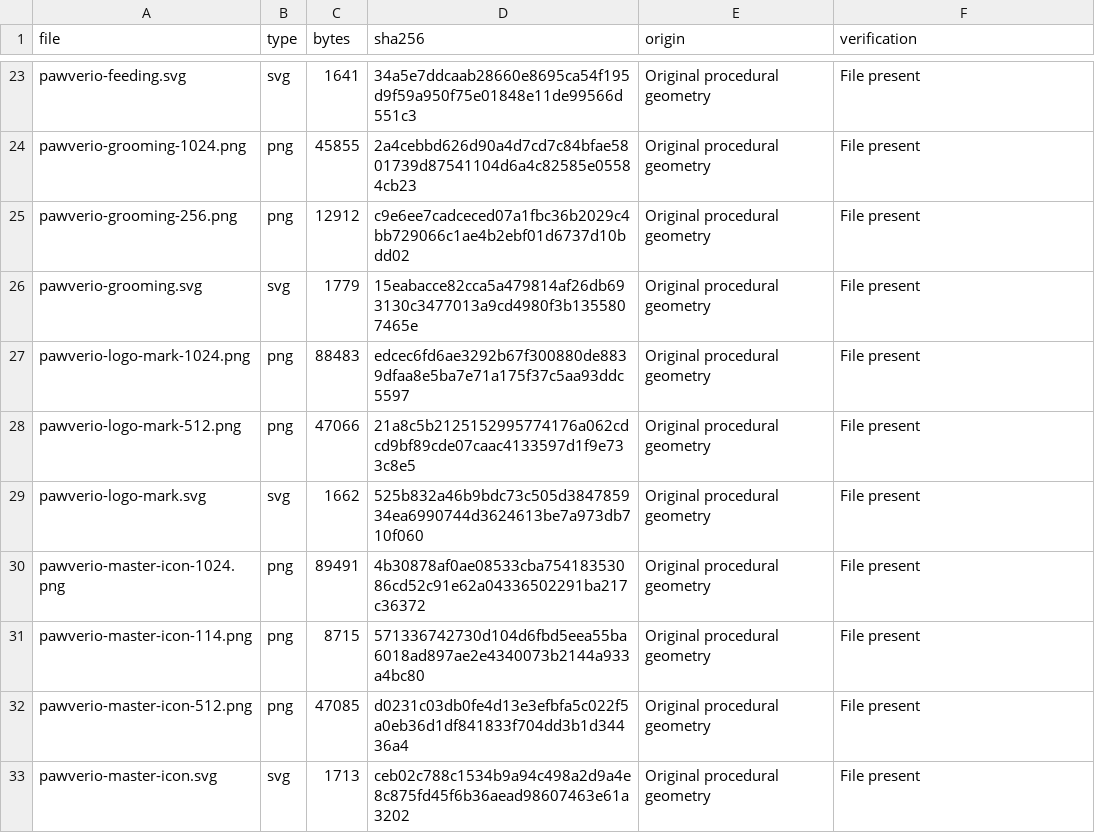
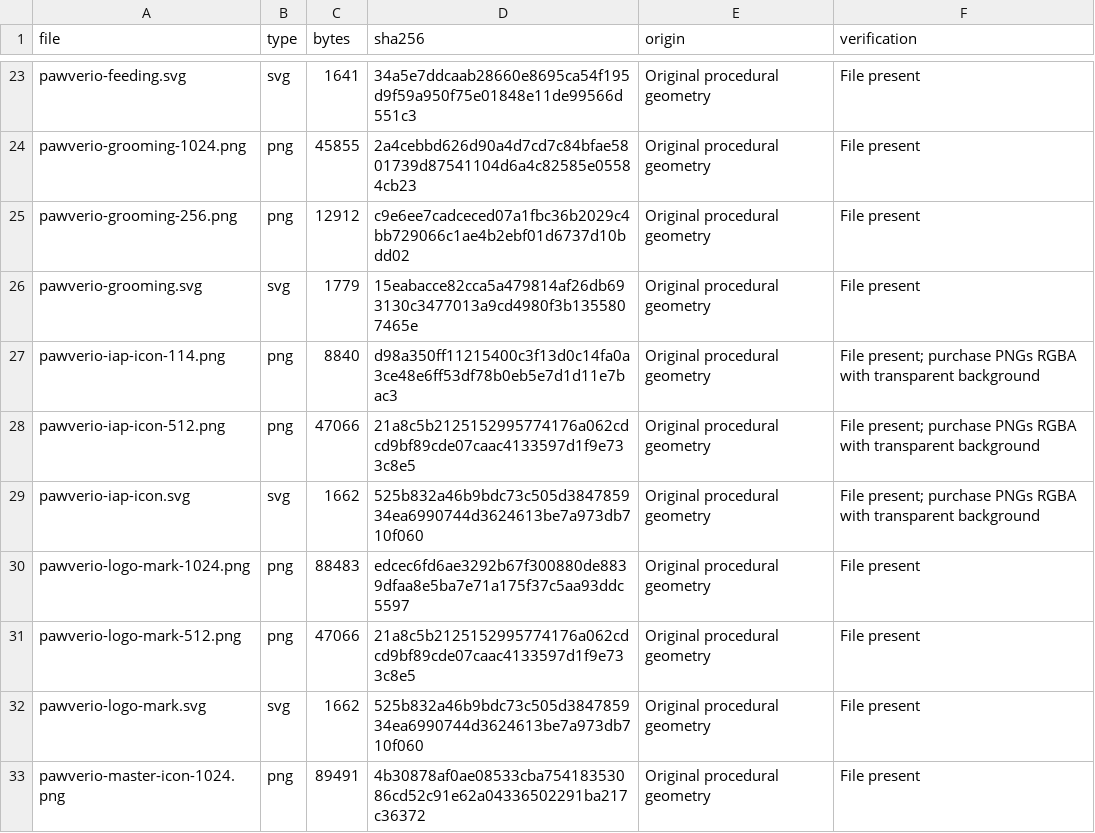
Before and after one commit to lanray07/Pawverio, a CSV file: deliverables/brand-assets/brand-assets-manifest.csv, drawn as a sheet; only a part is shown, gaps mark what is left out; the shorter side is filled out with more unchanged rows; the diff names each change by its address in the sheet, - before the commit and + after, or states it on an @@ line.

```diff
--- a/deliverables/brand-assets/brand-assets-manifest.csv
+++ b/deliverables/brand-assets/brand-assets-manifest.csv
+row 27: pawverio-iap-icon-114.png | png | 8840 | d98a350ff11215400c3f13d0c14fa0a3ce48e6ff53df78b0eb5e7d1d11e7bac3 | Original procedural geometry | File present; purchase PNGs RGBA with transparent background
+row 28: pawverio-iap-icon-512.png | png | 47066 | 21a8c5b2125152995774176a062cdcd9bf89cde07caac4133597d1f9e733c8e5 | Original procedural geometry | File present; purchase PNGs RGBA with transparent background
+row 29: pawverio-iap-icon.svg | svg | 1662 | 525b832a46b9bdc73c505d384785934ea6990744d3624613be7a973db710f060 | Original procedural geometry | File present; purchase PNGs RGBA with transparent background
```
Also changed, not shown: deliverables/DELIVERABLES_MANIFEST.csv, deliverables/FILE_CHECKSUMS.csv, 48 other files.
